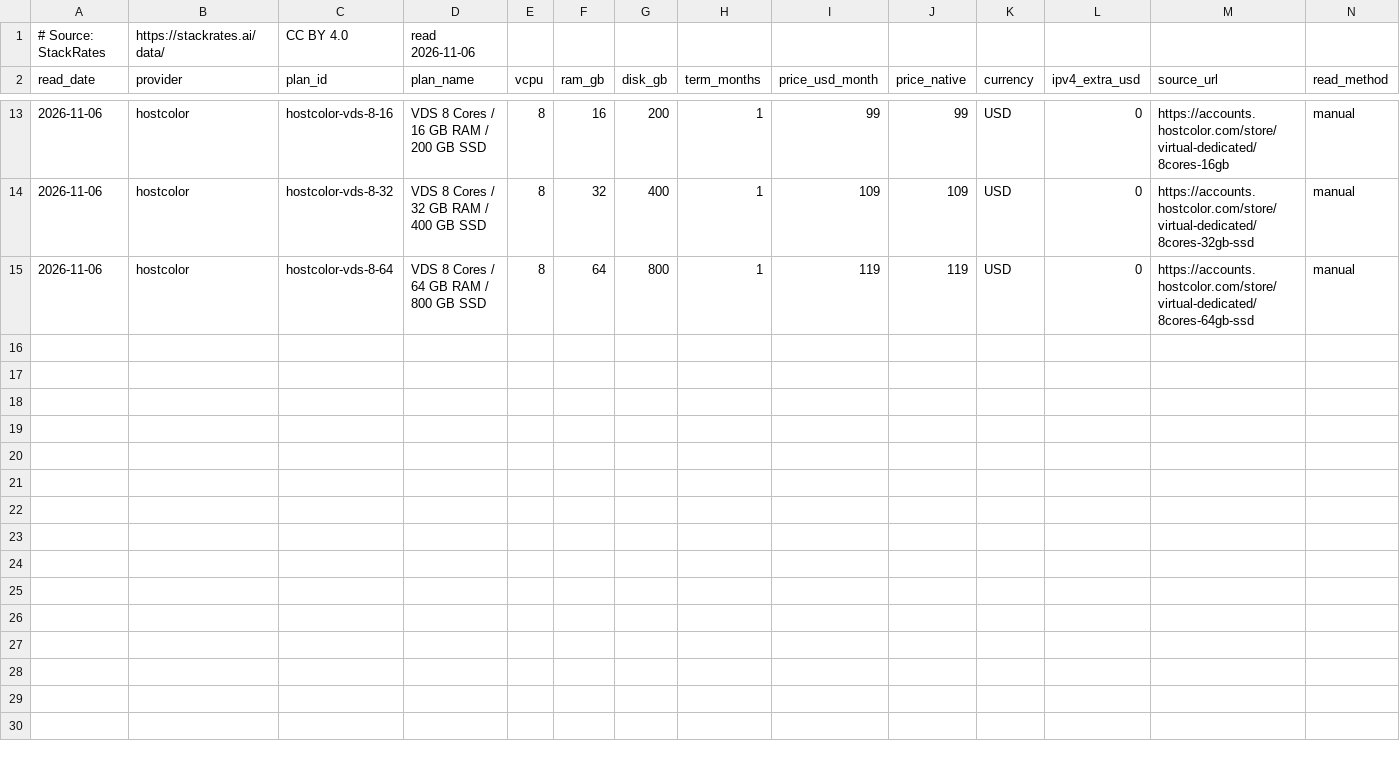
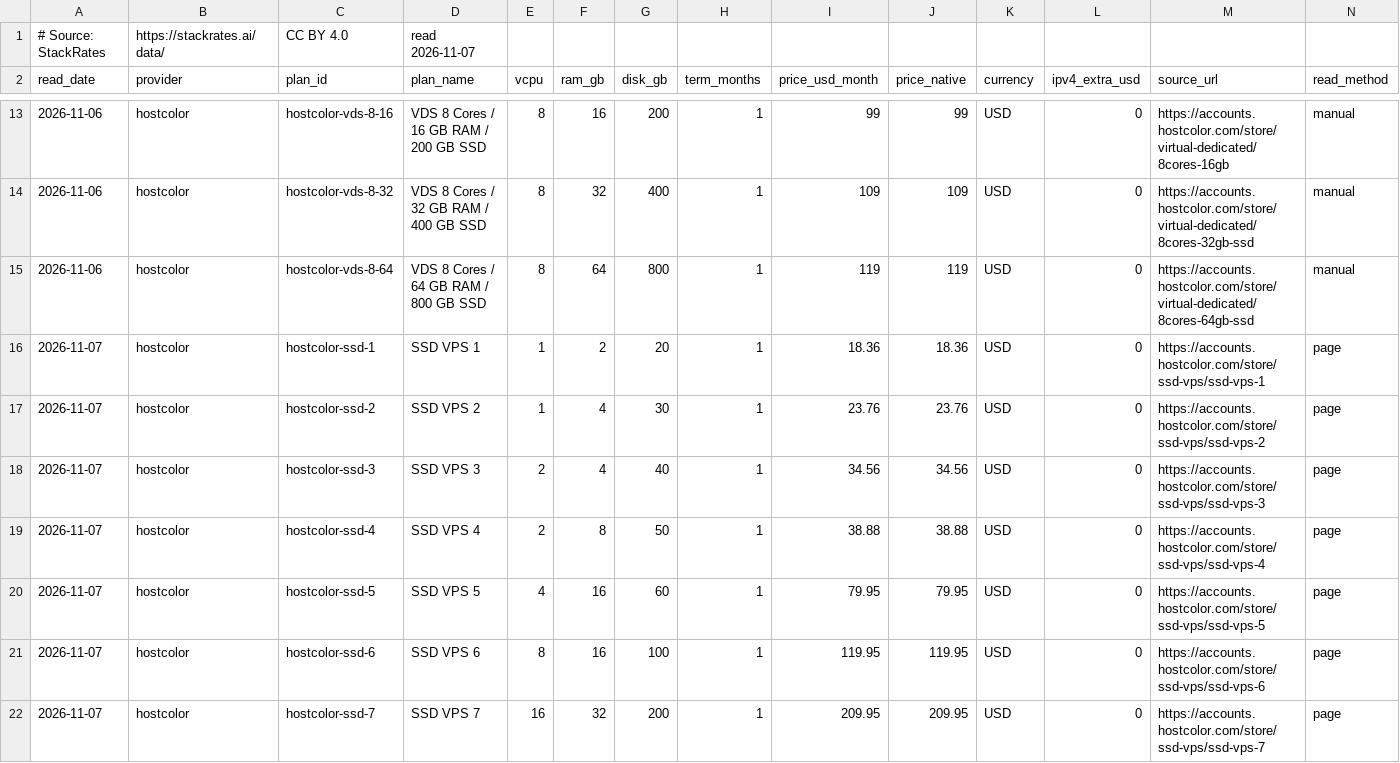
Before and after one commit to firststategrowth/vps-prices, a CSV file: history/hostcolor.csv, drawn as a sheet; only a part is shown, gaps mark what is left out; rows hold the shown columns only; the diff covers the shown part only; the diff names each change by its address in the sheet, - before the commit and + after, or states it on an @@ line.

```diff
--- a/history/hostcolor.csv
+++ b/history/hostcolor.csv
-D1 (plan_name): read 2026-11-06
+D1 (plan_name): read 2026-11-07
+row 16: 2026-11-07 | hostcolor | hostcolor-ssd-1 | SSD VPS 1 | 1 | 2 | 20 | 1 | 18.36 | 18.36 | USD | 0 | https://accounts.hostcolor.com/store/ssd-vps/ssd-vps-1 | page
+row 17: 2026-11-07 | hostcolor | hostcolor-ssd-2 | SSD VPS 2 | 1 | 4 | 30 | 1 | 23.76 | 23.76 | USD | 0 | https://accounts.hostcolor.com/store/ssd-vps/ssd-vps-2 | page
+row 18: 2026-11-07 | hostcolor | hostcolor-ssd-3 | SSD VPS 3 | 2 | 4 | 40 | 1 | 34.56 | 34.56 | USD | 0 | https://accounts.hostcolor.com/store/ssd-vps/ssd-vps-3 | page
+row 19: 2026-11-07 | hostcolor | hostcolor-ssd-4 | SSD VPS 4 | 2 | 8 | 50 | 1 | 38.88 | 38.88 | USD | 0 | https://accounts.hostcolor.com/store/ssd-vps/ssd-vps-4 | page
+row 20: 2026-11-07 | hostcolor | hostcolor-ssd-5 | SSD VPS 5 | 4 | 16 | 60 | 1 | 79.95 | 79.95 | USD | 0 | https://accounts.hostcolor.com/store/ssd-vps/ssd-vps-5 | page
+row 21: 2026-11-07 | hostcolor | hostcolor-ssd-6 | SSD VPS 6 | 8 | 16 | 100 | 1 | 119.95 | 119.95 | USD | 0 | https://accounts.hostcolor.com/store/ssd-vps/ssd-vps-6 | page
+row 22: 2026-11-07 | hostcolor | hostcolor-ssd-7 | SSD VPS 7 | 16 | 32 | 200 | 1 | 209.95 | 209.95 | USD | 0 | https://accounts.hostcolor.com/store/ssd-vps/ssd-vps-7 | page
```
Also changed, not shown: 6 added rows elsewhere in this file, history/extravm.csv, history/fdcservers.csv, 26 other files.
